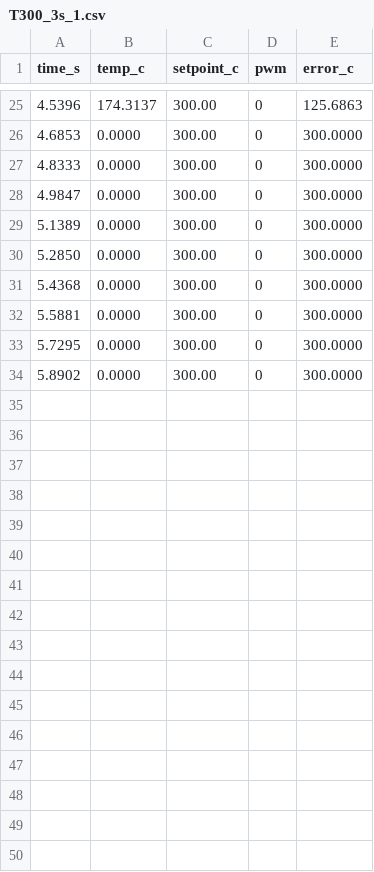
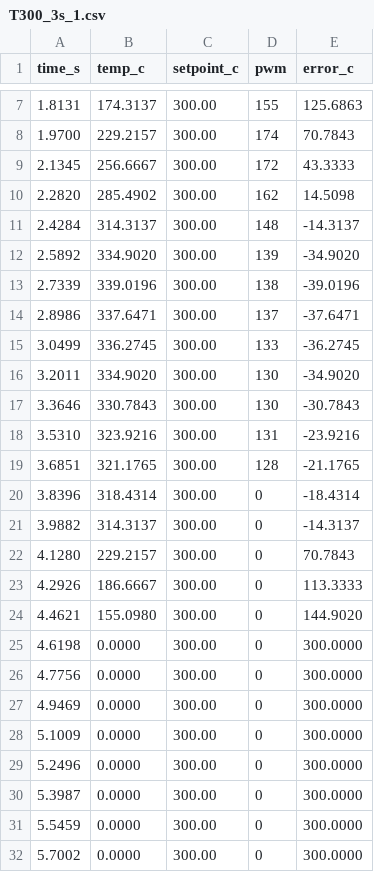
Before and after one commit to geduardo/PID_Thermal_Wire, a CSV file: logs/T300_3s_1.csv, drawn as a sheet; only a part is shown, gaps mark what is left out; the diff covers the shown part only.

```diff
--- a/logs/T300_3s_1.csv
+++ b/logs/T300_3s_1.csv
@@ -25,10 +7,26 @@ time_s,temp_c,setpoint_c,pwm,error_c
-4.5396,174.3137,300.00,0,125.6863
-4.6853,0.0000,300.00,0,300.0000
-4.8333,0.0000,300.00,0,300.0000
-4.9847,0.0000,300.00,0,300.0000
-5.1389,0.0000,300.00,0,300.0000
-5.2850,0.0000,300.00,0,300.0000
-5.4368,0.0000,300.00,0,300.0000
-5.5881,0.0000,300.00,0,300.0000
-5.7295,0.0000,300.00,0,300.0000
-5.8902,0.0000,300.00,0,300.0000
+1.8131,174.3137,300.00,155,125.6863
+1.9700,229.2157,300.00,174,70.7843
+2.1345,256.6667,300.00,172,43.3333
+2.2820,285.4902,300.00,162,14.5098
+2.4284,314.3137,300.00,148,-14.3137
+2.5892,334.9020,300.00,139,-34.9020
+2.7339,339.0196,300.00,138,-39.0196
+2.8986,337.6471,300.00,137,-37.6471
+3.0499,336.2745,300.00,133,-36.2745
+3.2011,334.9020,300.00,130,-34.9020
+3.3646,330.7843,300.00,130,-30.7843
+3.5310,323.9216,300.00,131,-23.9216
+3.6851,321.1765,300.00,128,-21.1765
+3.8396,318.4314,300.00,0,-18.4314
+3.9882,314.3137,300.00,0,-14.3137
+4.1280,229.2157,300.00,0,70.7843
+4.2926,186.6667,300.00,0,113.3333
+4.4621,155.0980,300.00,0,144.9020
+4.6198,0.0000,300.00,0,300.0000
+4.7756,0.0000,300.00,0,300.0000
+4.9469,0.0000,300.00,0,300.0000
+5.1009,0.0000,300.00,0,300.0000
+5.2496,0.0000,300.00,0,300.0000
+5.3987,0.0000,300.00,0,300.0000
+5.5459,0.0000,300.00,0,300.0000
+5.7002,0.0000,300.00,0,300.0000
```
Also changed, not shown: 18 removed rows and 10 edited cells elsewhere in this file, logs/T300_3s_2.csv, logs/T300_3s_3.csv, 3 other files.
